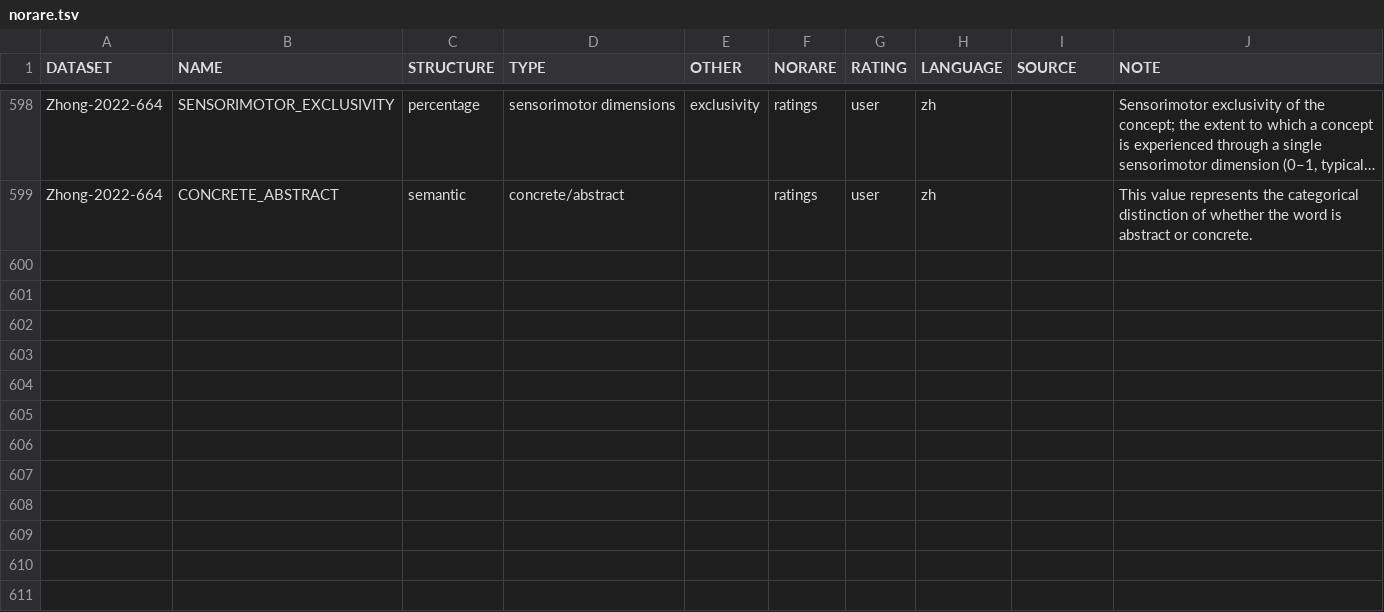
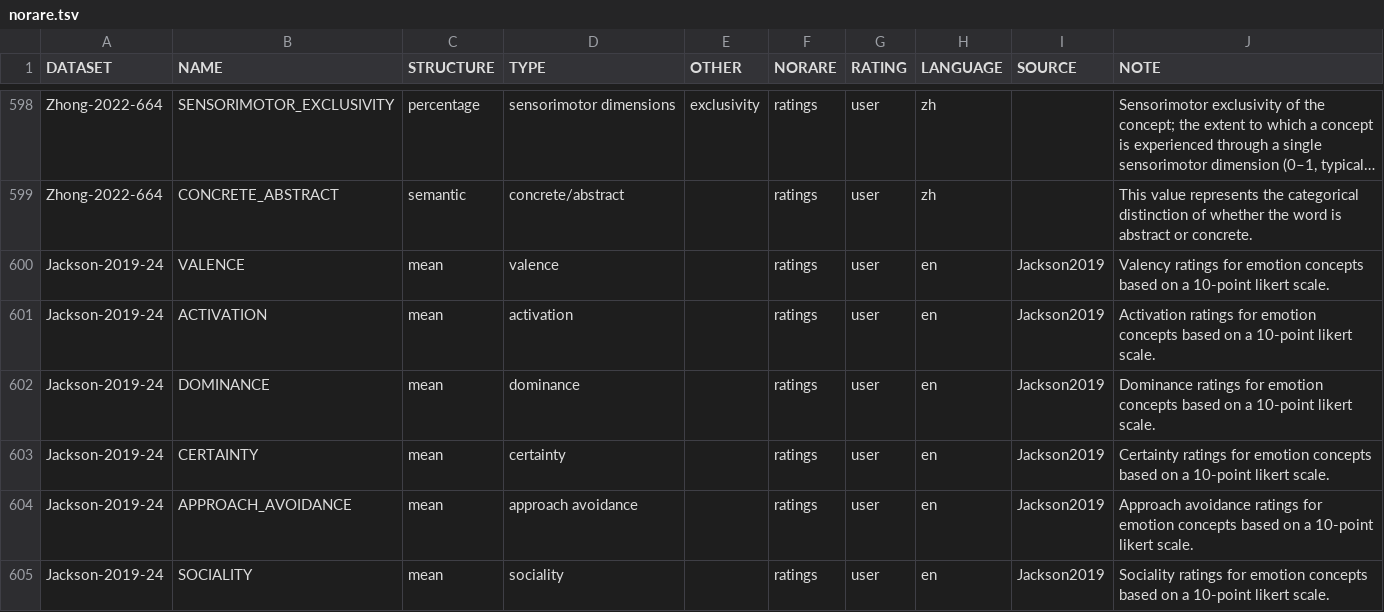
Before and after one commit to concepticon/norare-data, a TSV file: norare.tsv, drawn as a sheet; only a part is shown, gaps mark what is left out; long unchanged cells end in …; the diff names each change by its address in the sheet, - before the commit and + after, or states it on an @@ line.

Commit message:
add jackson 2019

```diff
--- a/norare.tsv
+++ b/norare.tsv
+row 600: Jackson-2019-24 | VALENCE | mean | valence |  | ratings | user | en | Jackson2019 | Valency ratings for emotion concepts based on a 10-point likert scale.
+row 601: Jackson-2019-24 | ACTIVATION | mean | activation |  | ratings | user | en | Jackson2019 | Activation ratings for emotion concepts based on a 10-point likert scale.
+row 602: Jackson-2019-24 | DOMINANCE | mean | dominance |  | ratings | user | en | Jackson2019 | Dominance ratings for emotion concepts based on a 10-point likert scale.
+row 603: Jackson-2019-24 | CERTAINTY | mean | certainty |  | ratings | user | en | Jackson2019 | Certainty ratings for emotion concepts based on a 10-point likert scale.
+row 604: Jackson-2019-24 | APPROACH_AVOIDANCE | mean | approach avoidance |  | ratings | user | en | Jackson2019 | Approach avoidance ratings for emotion concepts based on a 10-point likert scale.
+row 605: Jackson-2019-24 | SOCIALITY | mean | sociality |  | ratings | user | en | Jackson2019 | Sociality ratings for emotion concepts based on a 10-point likert scale.
```
